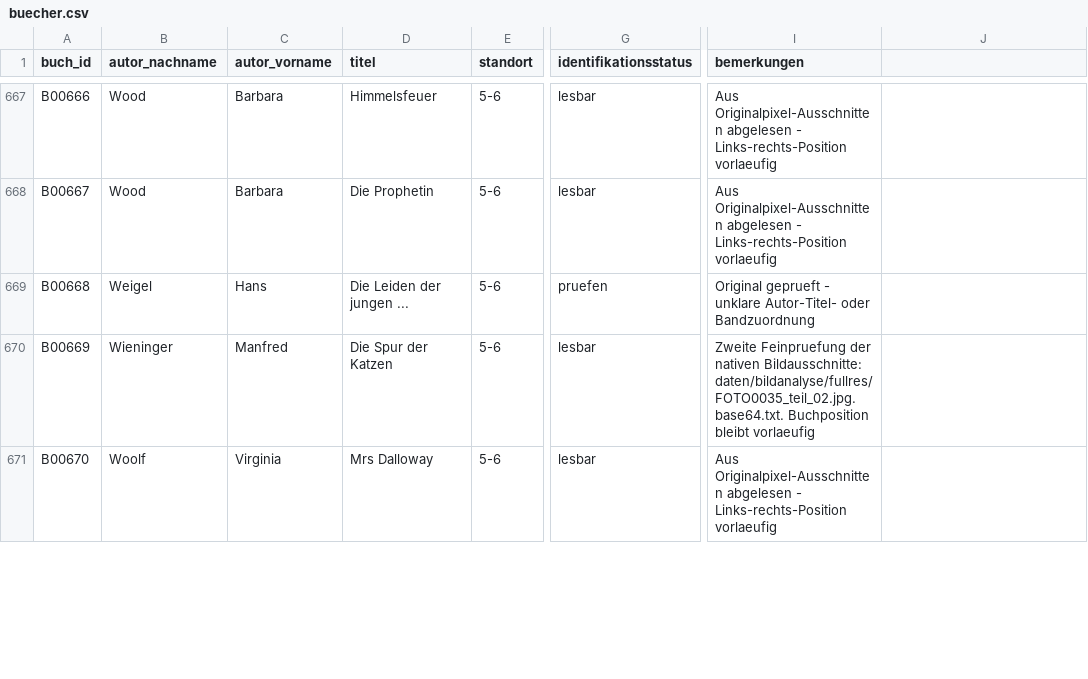
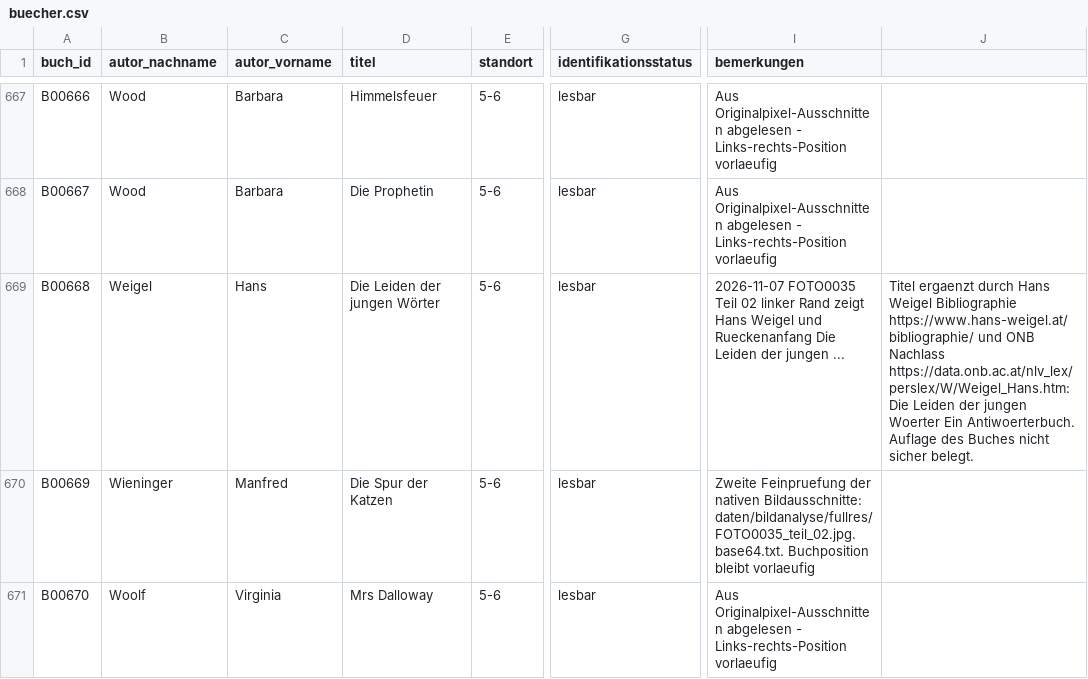
Before and after one commit to oooLITTLEooo/buecherregal, a CSV file: daten/buecher.csv, drawn as a sheet; only a part is shown, gaps mark what is left out; the diff covers the shown part only; the diff names each change by its address in the sheet, - before the commit and + after, or states it on an @@ line.

```diff
--- a/daten/buecher.csv
+++ b/daten/buecher.csv
-D669 (titel): Die Leiden der jungen ...
+D669 (titel): Die Leiden der jungen Wörter
-G669 (identifikationsstatus): pruefen
+G669 (identifikationsstatus): lesbar
-I669 (bemerkungen): Original geprueft - unklare Autor-Titel- oder Bandzuordnung
+I669 (bemerkungen): 2026-11-07 FOTO0035 Teil 02 linker Rand zeigt Hans Weigel und Rueckenanfang Die Leiden der jungen ...
-J669: (empty)
+J669: Titel ergaenzt durch Hans Weigel Bibliographie https://www.hans-weigel.at/bibliographie/ und ONB Nachlass https://data.onb.ac.at/nlv_lex/perslex/W/Weigel_Hans.htm: Die Leiden der jungen Woerter Ein Antiwoerterbuch. Auflage des Buches nicht sicher belegt.
```
Also changed, not shown: 19 edited cells elsewhere in this file.
